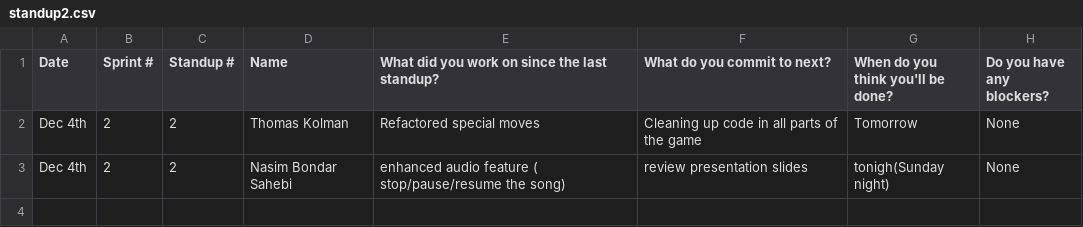
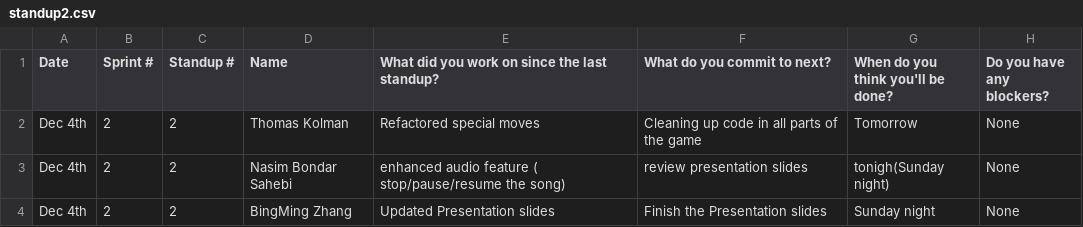
Before and after one commit to sogolsahebi/Threemusketeers-JavaAdventure, a CSV file: doc/s2/standups/standup2.csv, drawn as a sheet.

Commit message:
Update standup2.csv

```diff
--- a/doc/s2/standups/standup2.csv
+++ b/doc/s2/standups/standup2.csv
@@ -3 +3,2 @@ Dec 4th, 2, 2, Thomas Kolman, Refactored special moves, Cleaning up code in all
 Dec 4th, 2, 2, Nasim Bondar Sahebi, enhanced audio feature ( stop/pause/resume the song),review presentation slides , tonigh(Sunday night), None
+Dec 4th, 2, 2, BingMing Zhang, Updated Presentation slides, Finish the Presentation slides, Sunday night, None
```
